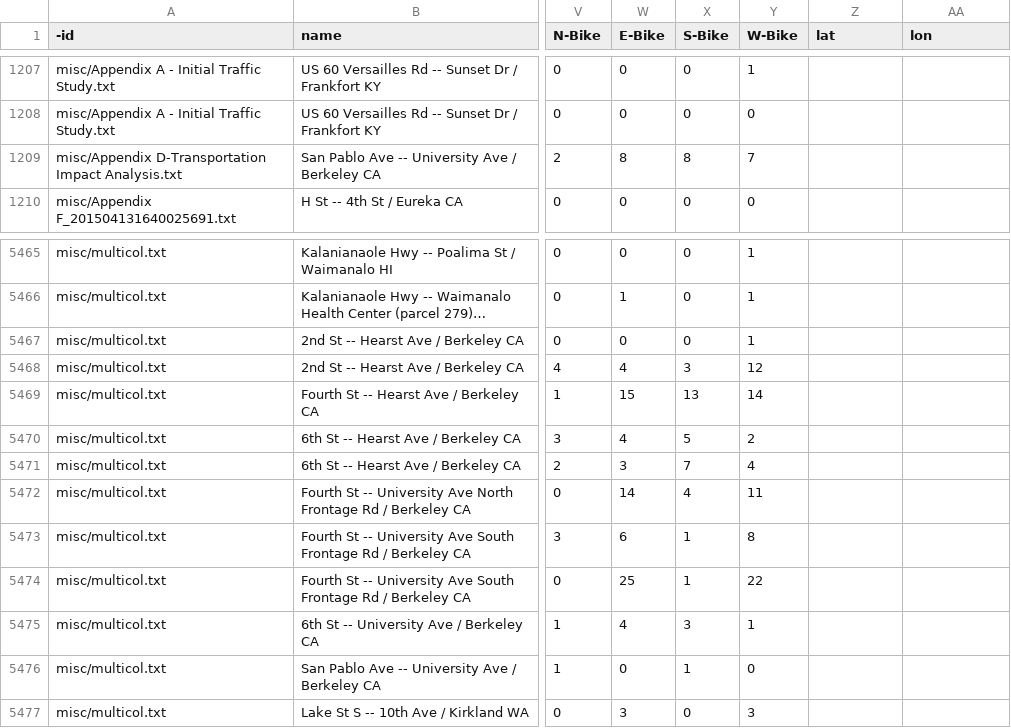
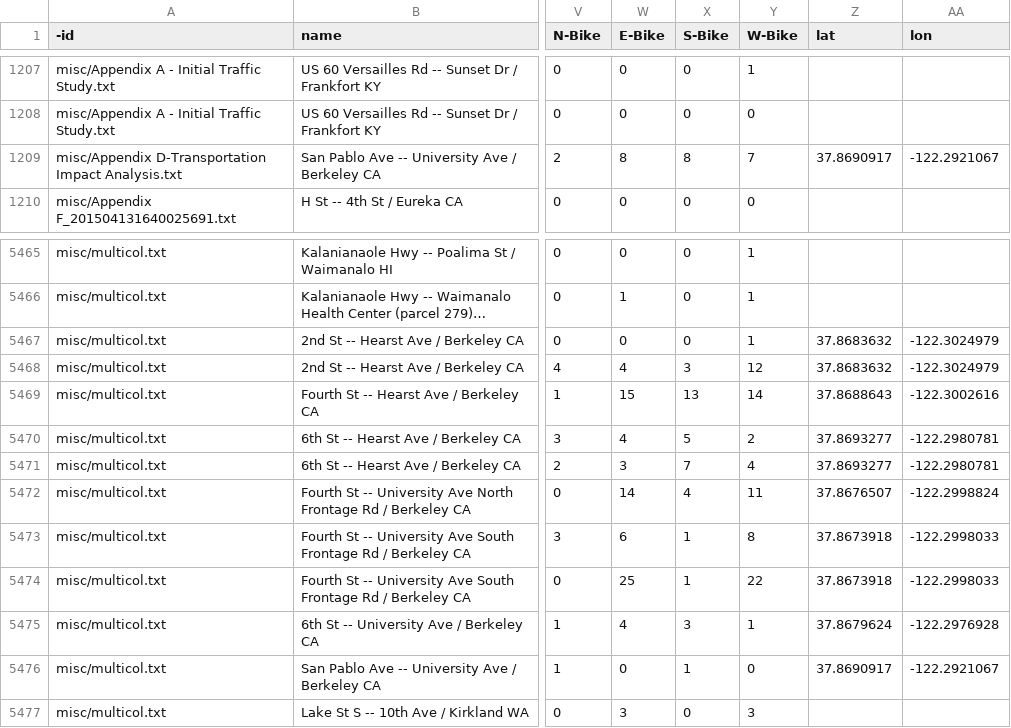
Before and after one commit to e-n-f/rtc-traffic-counts, a CSV file: counts-misc.csv, drawn as a sheet; only a part is shown, gaps mark what is left out; long unchanged cells end in …; the diff names each change by its address in the sheet, - before the commit and + after, or states it on an @@ line.

```diff
--- a/counts-misc.csv
+++ b/counts-misc.csv
-Z1209 (lat): (empty)
+Z1209 (lat): 37.8690917
-AA1209 (lon): (empty)
+AA1209 (lon): -122.2921067
-Z5467:Z5468 (lat): (empty)
+Z5467:Z5468 (lat): 37.8683632
-AA5467:AA5468 (lon): (empty)
+AA5467:AA5468 (lon): -122.3024979
-Z5469 (lat): (empty)
+Z5469 (lat): 37.8688643
-AA5469 (lon): (empty)
+AA5469 (lon): -122.3002616
-Z5470:Z5471 (lat): (empty)
+Z5470:Z5471 (lat): 37.8693277
-AA5470:AA5471 (lon): (empty)
+AA5470:AA5471 (lon): -122.2980781
-Z5472 (lat): (empty)
+Z5472 (lat): 37.8676507
-AA5472 (lon): (empty)
+AA5472 (lon): -122.2998824
-Z5473:Z5474 (lat): (empty)
+Z5473:Z5474 (lat): 37.8673918
-AA5473:AA5474 (lon): (empty)
+AA5473:AA5474 (lon): -122.2998033
-Z5475 (lat): (empty)
+Z5475 (lat): 37.8679624
-AA5475 (lon): (empty)
+AA5475 (lon): -122.2976928
-Z5476 (lat): (empty)
+Z5476 (lat): 37.8690917
-AA5476 (lon): (empty)
+AA5476 (lon): -122.2921067
```
Also changed, not shown: 1 other file.
